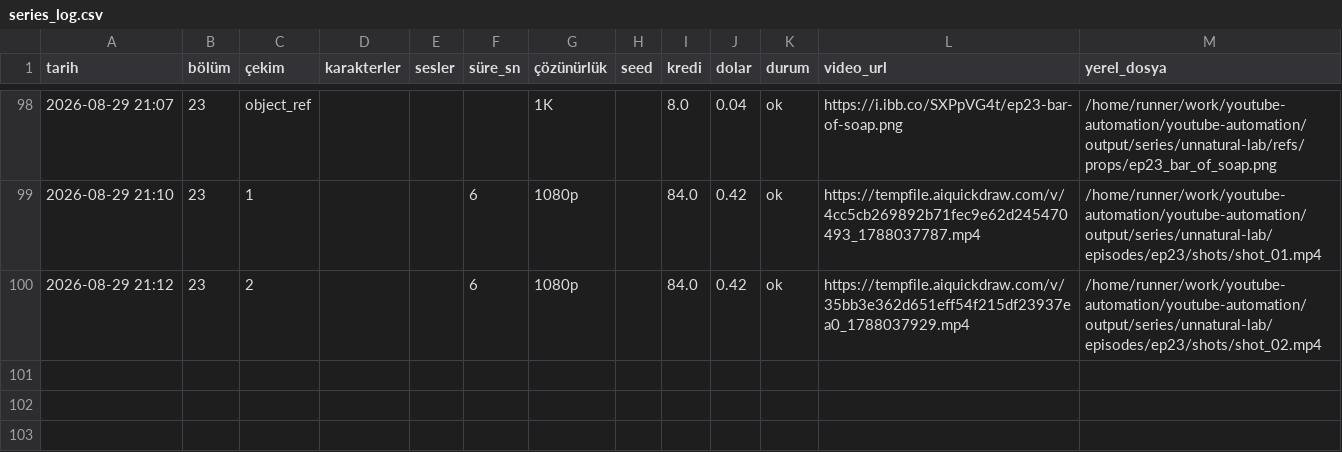
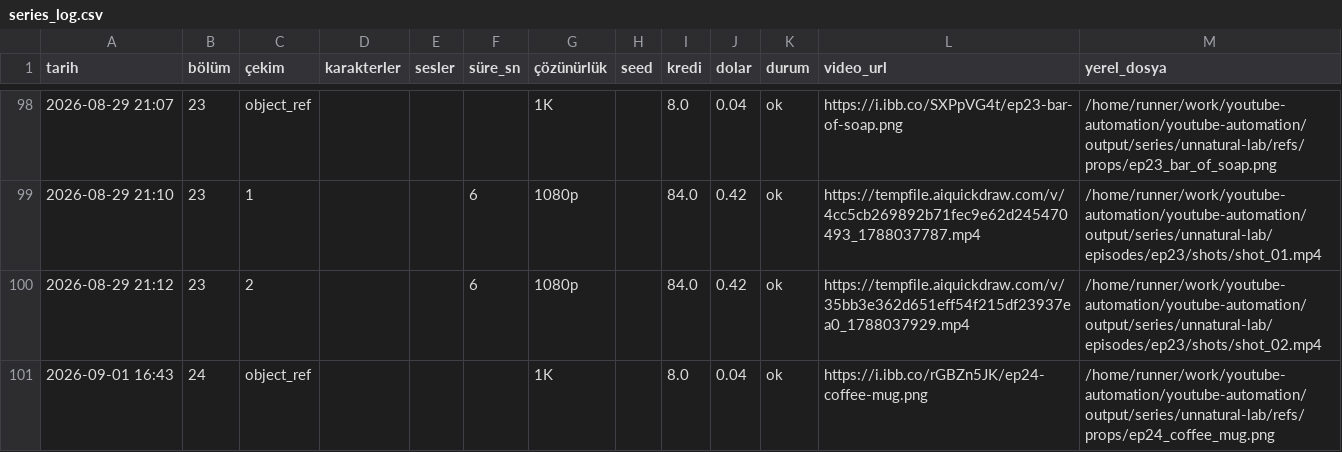
Before and after one commit to Wolkchen00/youtube-automation, a CSV file: sentinal_ihsan/unnatural-lab/series_log.csv, drawn as a sheet; only a part is shown, gaps mark what is left out; the diff names each change by its address in the sheet, - before the commit and + after, or states it on an @@ line.

```diff
--- a/sentinal_ihsan/unnatural-lab/series_log.csv
+++ b/sentinal_ihsan/unnatural-lab/series_log.csv
+row 101: 2026-09-01 16:43 | 24 | object_ref |  |  |  | 1K |  | 8.0 | 0.04 | ok | https://i.ibb.co/rGBZn5JK/ep24-coffee-mug.png | /home/runner/work/youtube-automation/youtube-automation/output/series/unnatural-lab/refs/props/ep24_coffee_mug.png
```
Also changed, not shown: 4 other files.
